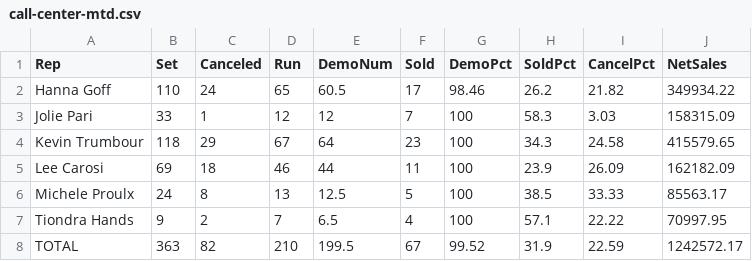
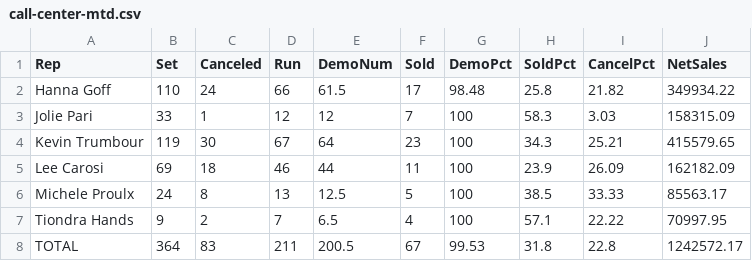
Before and after one commit to SeanSenno/rebath-call-center-dashboard, a CSV file: data/call-center-mtd.csv, drawn as a sheet.

Commit message:
Daily call center data update

```diff
--- a/data/call-center-mtd.csv
+++ b/data/call-center-mtd.csv
@@ -1,5 +1,5 @@
 Rep,Set,Canceled,Run,DemoNum,Sold,DemoPct,SoldPct,CancelPct,NetSales
-Hanna Goff,110,24,65,60.5,17,98.46,26.2,21.82,349934.22
+Hanna Goff,110,24,66,61.5,17,98.48,25.8,21.82,349934.22
 Jolie Pari,33,1,12,12,7,100,58.3,3.03,158315.09
-Kevin Trumbour,118,29,67,64,23,100,34.3,24.58,415579.65
+Kevin Trumbour,119,30,67,64,23,100,34.3,25.21,415579.65
 Lee Carosi,69,18,46,44,11,100,23.9,26.09,162182.09
@@ -7,2 +7,2 @@ Michele Proulx,24,8,13,12.5,5,100,38.5,33.33,85563.17
 Tiondra Hands,9,2,7,6.5,4,100,57.1,22.22,70997.95
-TOTAL,363,82,210,199.5,67,99.52,31.9,22.59,1242572.17
+TOTAL,364,83,211,200.5,67,99.53,31.8,22.8,1242572.17
```
